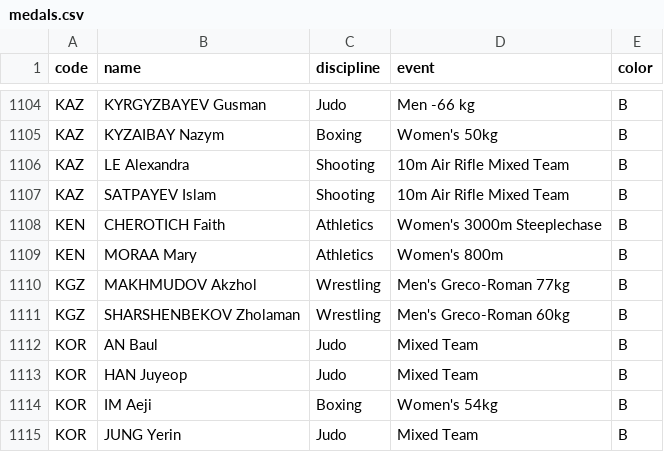
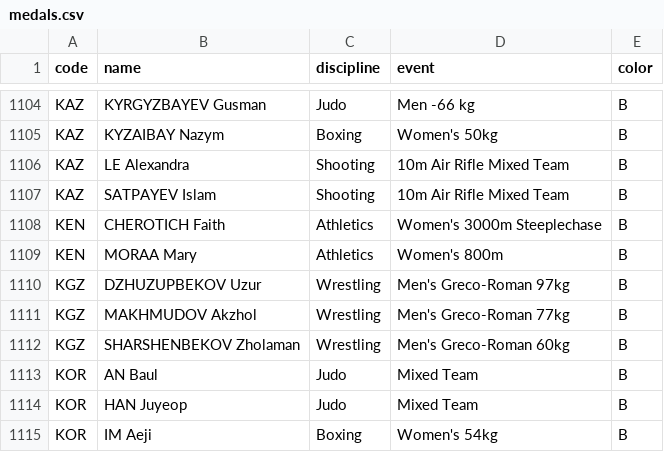
Before and after one commit to taniki/paris2024-data, a CSV file: datasets/medals.csv, drawn as a sheet; only a part is shown, gaps mark what is left out; the shorter side is filled out with more unchanged rows.

```diff
--- a/datasets/medals.csv
+++ b/datasets/medals.csv
@@ -1109,2 +1109,3 @@ KEN,CHEROTICH Faith,Athletics,Women's 3000m Steeplechase,B
 KEN,MORAA Mary,Athletics,Women's 800m,B
+KGZ,DZHUZUPBEKOV Uzur,Wrestling,Men's Greco-Roman 97kg,B
 KGZ,MAKHMUDOV Akzhol,Wrestling,Men's Greco-Roman 77kg,B
```
Also changed, not shown: datasets/medal_countries.long.auto.csv, datasets/medal_countries.wide.auto.csv, 1 other file.
